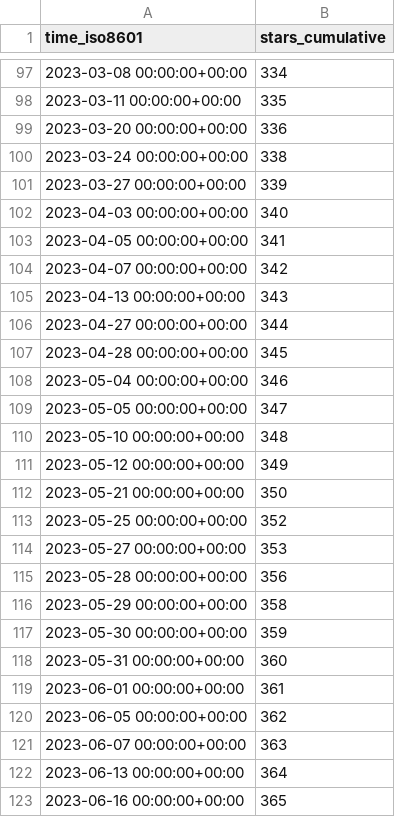
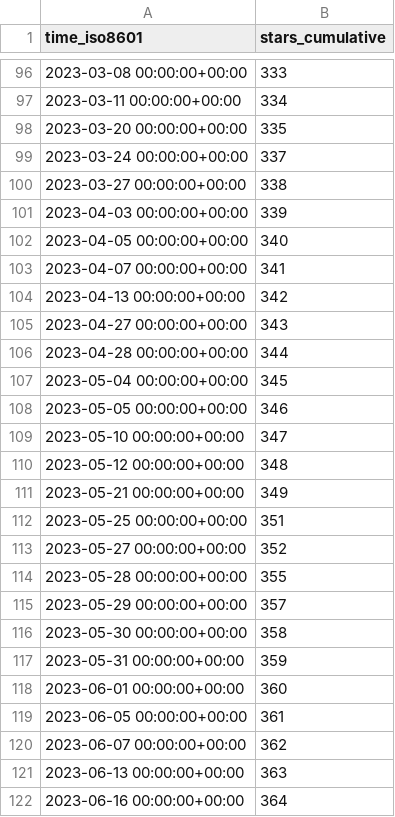
Before and after one commit to awslabs/aws-cloudsaga, a CSV file: awslabs/aws-cloudsaga/ghrs-data/stargazers.csv, drawn as a sheet; only a part is shown, gaps mark what is left out; the diff covers the shown part only.

```diff
--- a/awslabs/aws-cloudsaga/ghrs-data/stargazers.csv
+++ b/awslabs/aws-cloudsaga/ghrs-data/stargazers.csv
@@ -97,27 +96,27 @@ time_iso8601,stars_cumulative
-2023-03-08 00:00:00+00:00,334
-2023-03-11 00:00:00+00:00,335
-2023-03-20 00:00:00+00:00,336
-2023-03-24 00:00:00+00:00,338
-2023-03-27 00:00:00+00:00,339
-2023-04-03 00:00:00+00:00,340
-2023-04-05 00:00:00+00:00,341
-2023-04-07 00:00:00+00:00,342
-2023-04-13 00:00:00+00:00,343
-2023-04-27 00:00:00+00:00,344
-2023-04-28 00:00:00+00:00,345
-2023-05-04 00:00:00+00:00,346
-2023-05-05 00:00:00+00:00,347
-2023-05-10 00:00:00+00:00,348
-2023-05-12 00:00:00+00:00,349
-2023-05-21 00:00:00+00:00,350
-2023-05-25 00:00:00+00:00,352
-2023-05-27 00:00:00+00:00,353
-2023-05-28 00:00:00+00:00,356
-2023-05-29 00:00:00+00:00,358
-2023-05-30 00:00:00+00:00,359
-2023-05-31 00:00:00+00:00,360
-2023-06-01 00:00:00+00:00,361
-2023-06-05 00:00:00+00:00,362
-2023-06-07 00:00:00+00:00,363
-2023-06-13 00:00:00+00:00,364
-2023-06-16 00:00:00+00:00,365
+2023-03-08 00:00:00+00:00,333
+2023-03-11 00:00:00+00:00,334
+2023-03-20 00:00:00+00:00,335
+2023-03-24 00:00:00+00:00,337
+2023-03-27 00:00:00+00:00,338
+2023-04-03 00:00:00+00:00,339
+2023-04-05 00:00:00+00:00,340
+2023-04-07 00:00:00+00:00,341
+2023-04-13 00:00:00+00:00,342
+2023-04-27 00:00:00+00:00,343
+2023-04-28 00:00:00+00:00,344
+2023-05-04 00:00:00+00:00,345
+2023-05-05 00:00:00+00:00,346
+2023-05-10 00:00:00+00:00,347
+2023-05-12 00:00:00+00:00,348
+2023-05-21 00:00:00+00:00,349
+2023-05-25 00:00:00+00:00,351
+2023-05-27 00:00:00+00:00,352
+2023-05-28 00:00:00+00:00,355
+2023-05-29 00:00:00+00:00,357
+2023-05-30 00:00:00+00:00,358
+2023-05-31 00:00:00+00:00,359
+2023-06-01 00:00:00+00:00,360
+2023-06-05 00:00:00+00:00,361
+2023-06-07 00:00:00+00:00,362
+2023-06-13 00:00:00+00:00,363
+2023-06-16 00:00:00+00:00,364
```
Also changed, not shown: 1 removed row and 127 edited cells elsewhere in this file.
